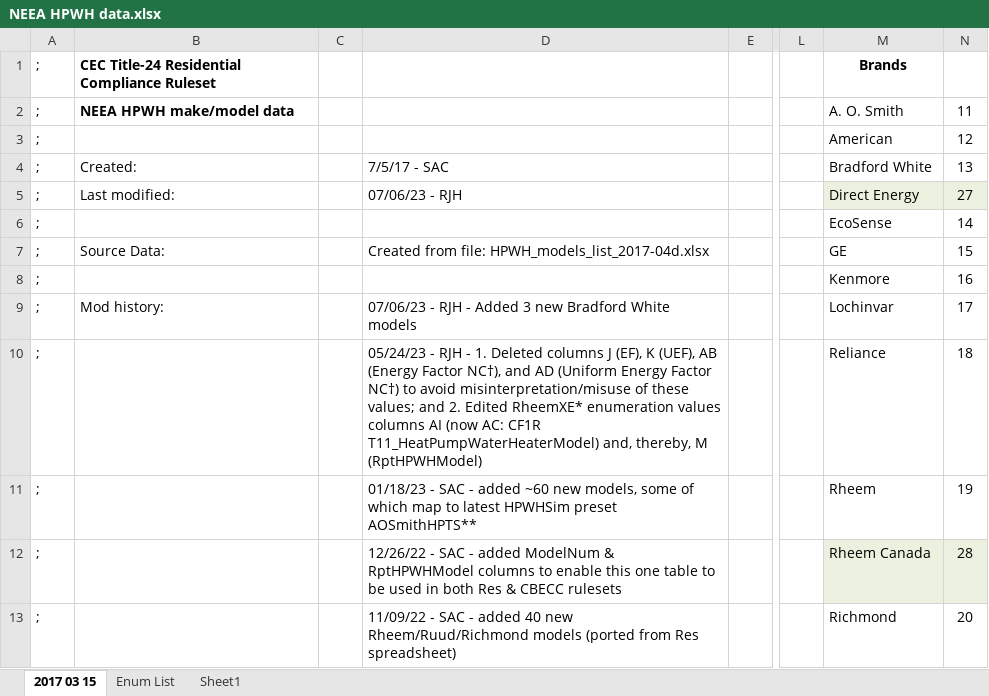
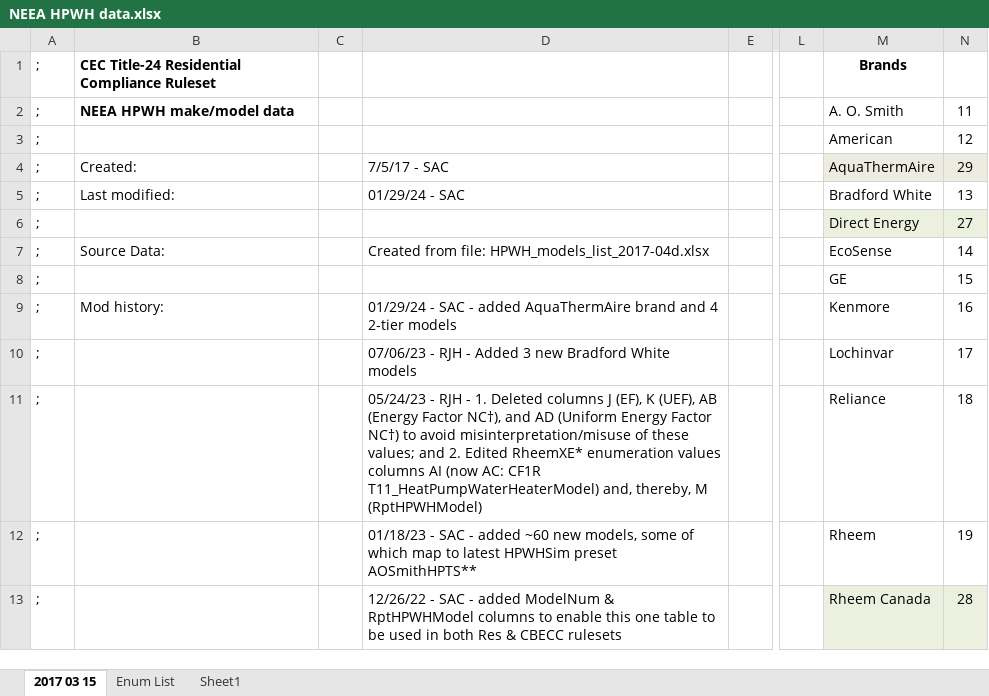
Before and after one commit to california-energy-commission/CBECC, an Excel workbook: RulesetDev/Rulesets/CA Res/Rules/NEEA HPWH data.xlsx, sheet 2017 03 15, drawn as a sheet; only a part is shown, gaps mark what is left out; values as stored, in another font and other column widths than the file's, no borders; the diff covers the shown part only; the diff names each change by its address in the sheet, - before the commit and + after, or states it on an @@ line.

Commit message:
SVN (res) commit #2434 by scriswellwsf       CSE v0.921.0 and NEEA HPWH table and ruleset enumeration &amp; rule update enabling selection of AquaThermAire tier 2 HPWHs

```diff
--- a/RulesetDev/Rulesets/CA Res/Rules/NEEA HPWH data.xlsx (sheet 2017 03 15)
+++ b/RulesetDev/Rulesets/CA Res/Rules/NEEA HPWH data.xlsx (sheet 2017 03 15)
-M4: Bradford White
+M4: AquaThermAire
-M4:N4 fill: none
+M4:N4 fill: #EEECE1
-N4: 13
+N4: 29
-D5: 07/06/23 - RJH
+D5: 01/29/24 - SAC
-M5: Direct Energy
+M5: Bradford White
-M5:N5 fill: #EBF1DE
+M5:N5 fill: none
-N5: 27
+N5: 13
-M6: EcoSense
+M6: Direct Energy
-M6:N6 fill: none
+M6:N6 fill: #EBF1DE
-N6: 14
+N6: 27
-M7: GE
+M7: EcoSense
-N7: 15
+N7: 14
-M8: Kenmore
+M8: GE
-N8: 16
+N8: 15
-D9: 07/06/23 - RJH - Added 3 new Bradford White models
+D9: 01/29/24 - SAC - added AquaThermAire brand and 4 2-tier models
-M9: Lochinvar
+M9: Kenmore
-N9: 17
+N9: 16
-D10: 05/24/23 - RJH - 1. Deleted columns J (EF), K (UEF), AB (Energy Factor NC†), and AD (Uniform Energy Factor NC†) to avoid misinterpretation/misuse of these values; and 2. Edited RheemXE* enumeration values columns AI (now AC: CF1R T11_HeatPumpWaterHeaterModel) and, thereby, M (RptHPWHModel)
+D10: 07/06/23 - RJH - Added 3 new Bradford White models
-M10: Reliance
+M10: Lochinvar
-N10: 18
+N10: 17
-D11: 01/18/23 - SAC - added ~60 new models, some of which map to latest HPWHSim preset AOSmithHPTS**
+D11: 05/24/23 - RJH - 1. Deleted columns J (EF), K (UEF), AB (Energy Factor NC†), and AD (Uniform Energy Factor NC†) to avoid misinterpretation/misuse of these values; and 2. Edited RheemXE* enumeration values columns AI (now AC: CF1R T11_HeatPumpWaterHeaterModel) and, thereby, M (RptHPWHModel)
-M11: Rheem
+M11: Reliance
-N11: 19
+N11: 18
-D12: 12/26/22 - SAC - added ModelNum & RptHPWHModel columns to enable this one table to be used in both Res & CBECC rulesets
+D12: 01/18/23 - SAC - added ~60 new models, some of which map to latest HPWHSim preset AOSmithHPTS**
-M12: Rheem Canada
+M12: Rheem
-M12:N12 fill: #EBF1DE
+M12:N12 fill: none
-N12: 28
+N12: 19
-D13: 11/09/22 - SAC - added 40 new Rheem/Ruud/Richmond models (ported from Res spreadsheet)
+D13: 12/26/22 - SAC - added ModelNum & RptHPWHModel columns to enable this one table to be used in both Res & CBECC rulesets
-M13: Richmond
+M13: Rheem Canada
-M13:N13 fill: none
+M13:N13 fill: #EBF1DE
-N13: 20
+N13: 28
```
Also changed, not shown: 5 added rows, 1 removed row and 34 edited cells elsewhere in this sheet, sheet Enum List, formulas that keep their value, 7 other files.
